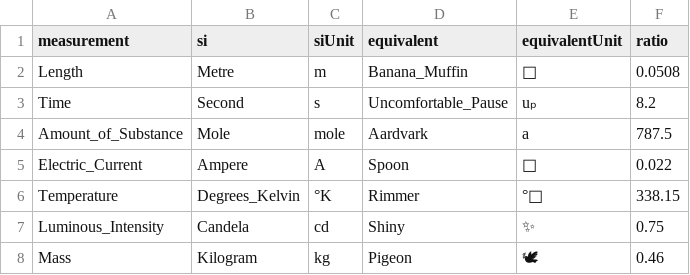
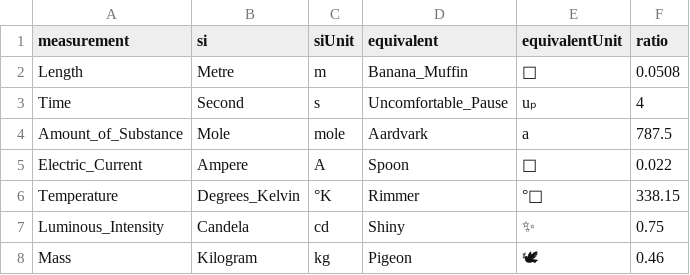
Before and after one commit to Pr0x1mas/not-si-units, a CSV file: unitGen/base.csv, drawn as a sheet.

```diff
--- a/unitGen/base.csv
+++ b/unitGen/base.csv
@@ -2,3 +2,3 @@ measurement,si,siUnit,equivalent,equivalentUnit,ratio
 Length,Metre,m,Banana_Muffin,🧁,0.0508
-Time,Second,s,Uncomfortable_Pause,uₚ,8.2
+Time,Second,s,Uncomfortable_Pause,uₚ,4
 Amount_of_Substance,Mole,mole,Aardvark,a,787.5
```
Also changed, not shown: 1 other file.
